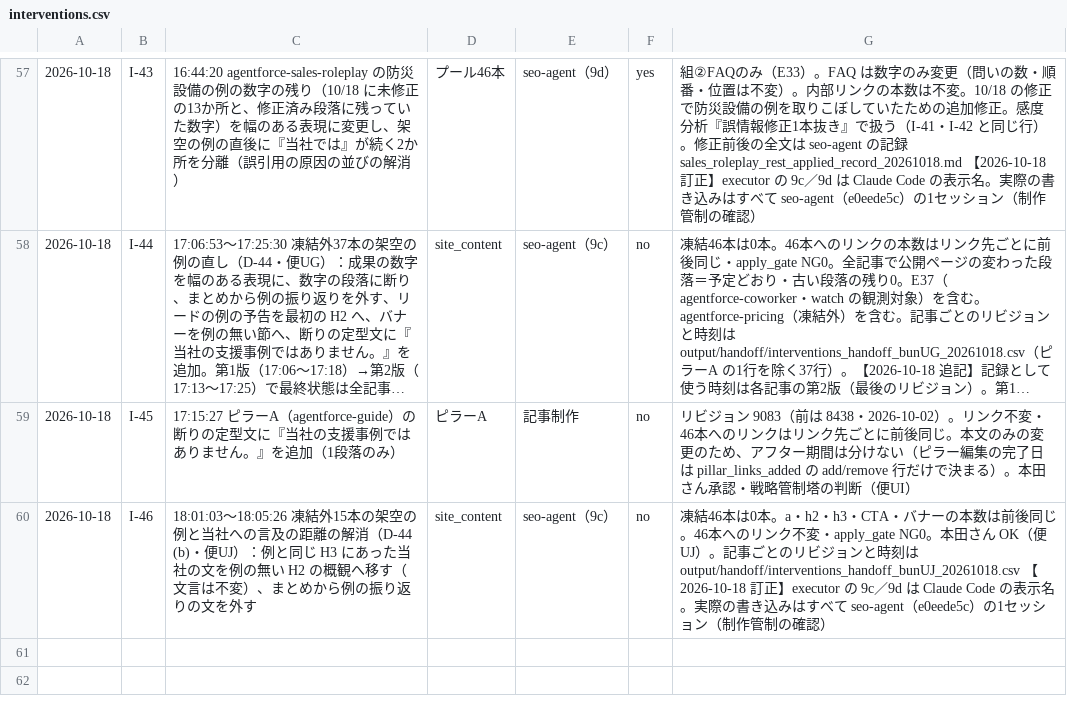
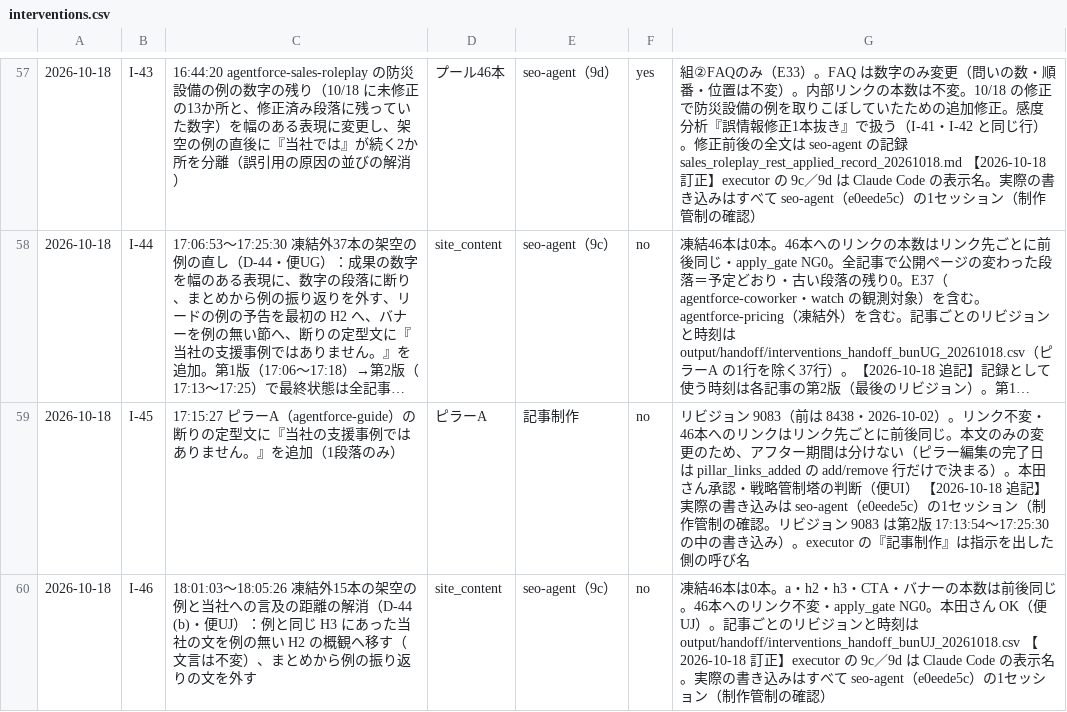
Before and after one commit to Honda-43/crosscom-llmo-dashboard, a CSV file: output/interventions.csv, drawn as a sheet; only a part is shown, gaps mark what is left out; long unchanged cells end in …; the diff names each change by its address in the sheet, - before the commit and + after, or states it on an @@ line.

```diff
--- a/output/interventions.csv
+++ b/output/interventions.csv
-G59: …（便UI）
+G59: …（便UI） 【2026-10-18 追記】実際の書き込みは seo-agent（e0eede5c）の1セッション（制作管制の確認。リビジョン 9083 は第2版 17:13:54〜17:25:30 の中の書き込み）。executor の『記事制作』は指示を出した側の呼び名
```
Also changed, not shown: 2 other files.
